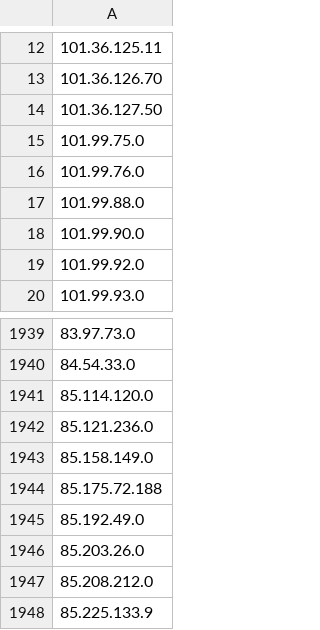
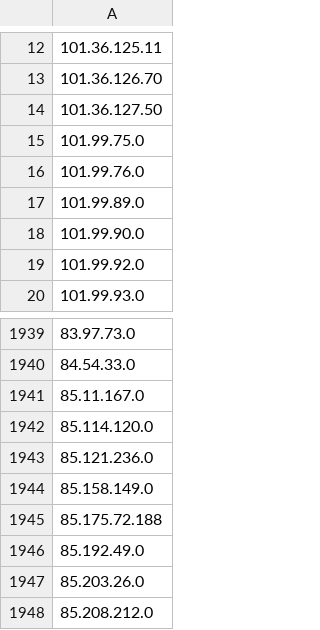
Before and after one commit to Davidlinkcoil/malicious-ip-feeds, a CSV file: bad_ips.csv, drawn as a sheet; only a part is shown, gaps mark what is left out; the shorter side is filled out with more unchanged rows.

```diff
--- a/bad_ips.csv
+++ b/bad_ips.csv
@@ -16,3 +16,3 @@
 101.99.76.0
-101.99.88.0
+101.99.89.0
 101.99.90.0
@@ -1940,2 +1940,3 @@
 84.54.33.0
+85.11.167.0
 85.114.120.0
```
